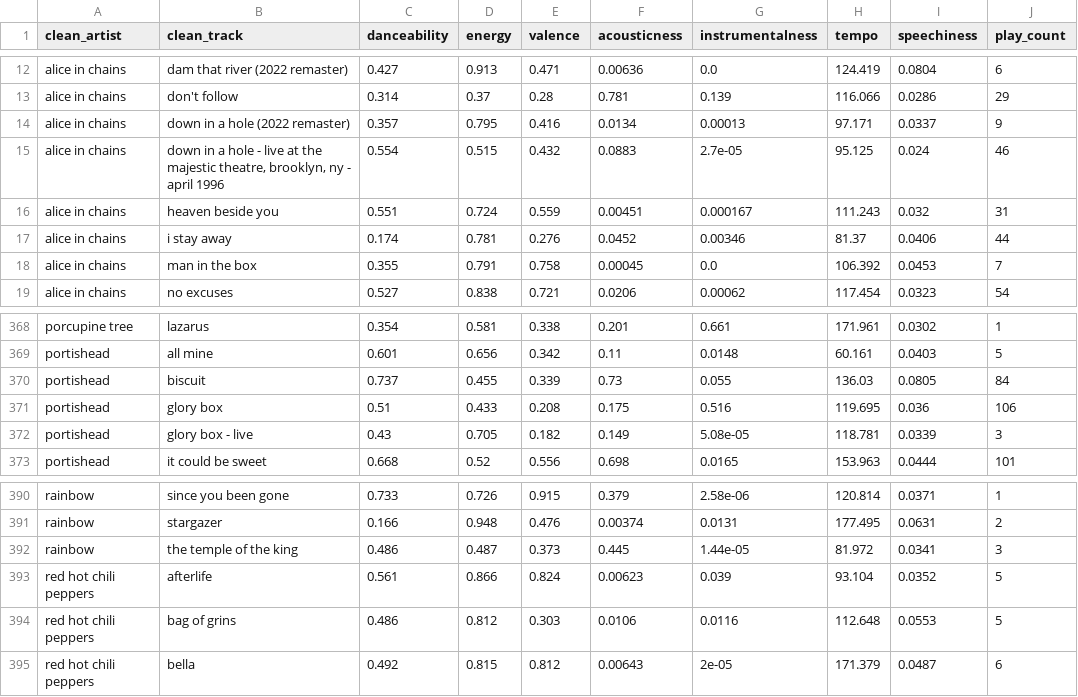
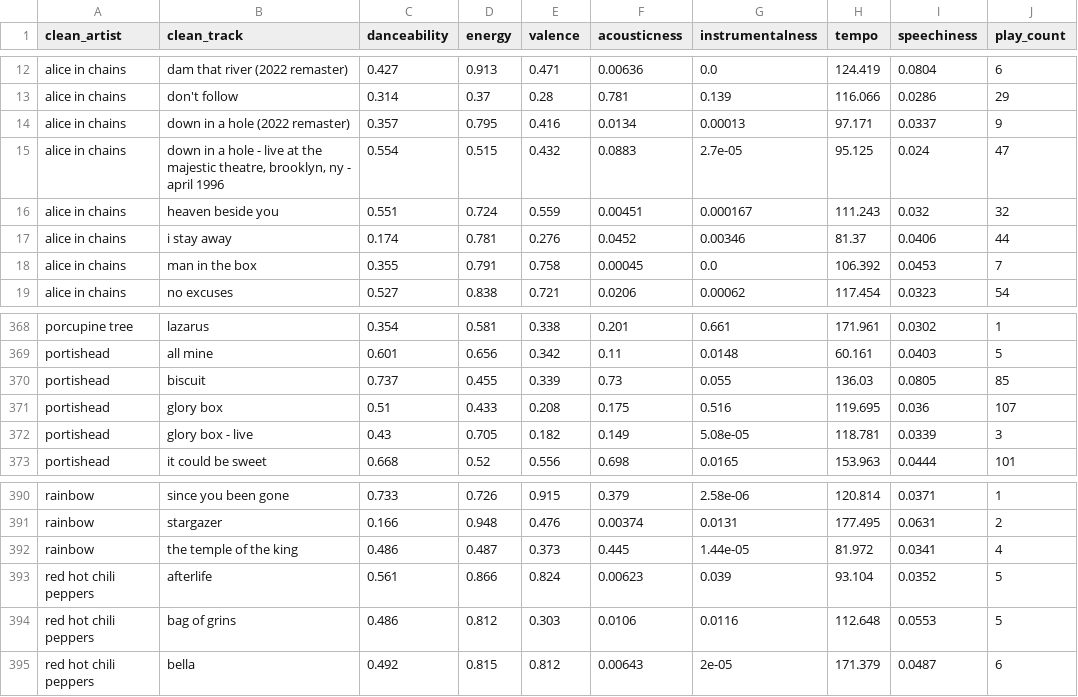
Before and after one commit to lambert-27/lastfm-datasci-portfolio, a CSV file: datasets/aggregatedData.csv, drawn as a sheet; only a part is shown, gaps mark what is left out.

```diff
--- a/datasets/aggregatedData.csv
+++ b/datasets/aggregatedData.csv
@@ -14,4 +14,4 @@ alice in chains,don't follow,0.314,0.37,0.28,0.781,0.139,116.066,0.0286,29
 alice in chains,down in a hole (2022 remaster),0.357,0.795,0.416,0.0134,0.00013,97.171,0.0337,9
-alice in chains,"down in a hole - live at the majestic theatre, brooklyn, ny - april 1996",0.554,0.515,0.432,0.0883,2.7e-05,95.125,0.024,46
-alice in chains,heaven beside you,0.551,0.724,0.559,0.00451,0.000167,111.243,0.032,31
+alice in chains,"down in a hole - live at the majestic theatre, brooklyn, ny - april 1996",0.554,0.515,0.432,0.0883,2.7e-05,95.125,0.024,47
+alice in chains,heaven beside you,0.551,0.724,0.559,0.00451,0.000167,111.243,0.032,32
 alice in chains,i stay away,0.174,0.781,0.276,0.0452,0.00346,81.37,0.0406,44
@@ -369,4 +369,4 @@ porcupine tree,lazarus,0.354,0.581,0.338,0.201,0.661,171.961,0.0302,1
 portishead,all mine,0.601,0.656,0.342,0.11,0.0148,60.161,0.0403,5
-portishead,biscuit,0.737,0.455,0.339,0.73,0.055,136.03,0.0805,84
-portishead,glory box,0.51,0.433,0.208,0.175,0.516,119.695,0.036,106
+portishead,biscuit,0.737,0.455,0.339,0.73,0.055,136.03,0.0805,85
+portishead,glory box,0.51,0.433,0.208,0.175,0.516,119.695,0.036,107
 portishead,glory box - live,0.43,0.705,0.182,0.149,5.08e-05,118.781,0.0339,3
@@ -391,3 +391,3 @@ rainbow,since you been gone,0.733,0.726,0.915,0.379,2.58e-06,120.814,0.0371,1
 rainbow,stargazer,0.166,0.948,0.476,0.00374,0.0131,177.495,0.0631,2
-rainbow,the temple of the king,0.486,0.487,0.373,0.445,1.44e-05,81.972,0.0341,3
+rainbow,the temple of the king,0.486,0.487,0.373,0.445,1.44e-05,81.972,0.0341,4
 red hot chili peppers,afterlife,0.561,0.866,0.824,0.00623,0.039,93.104,0.0352,5
```
Also changed, not shown: datasets/daily.csv, 4 other files.
